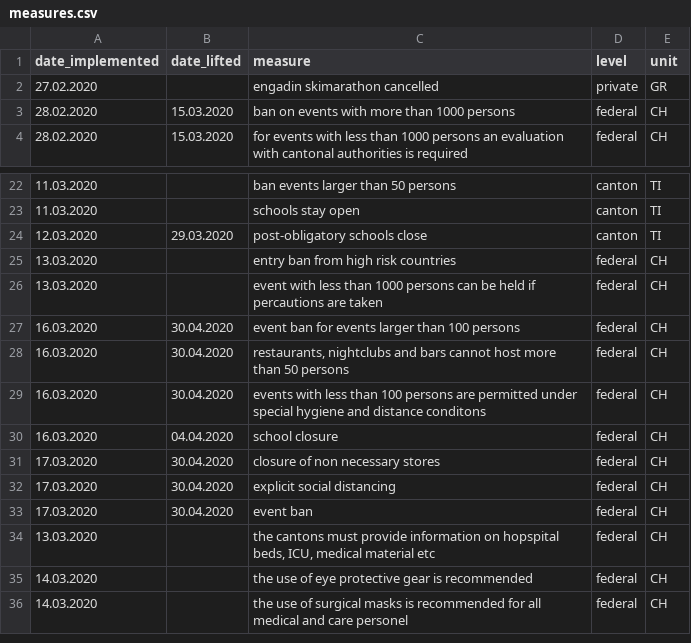
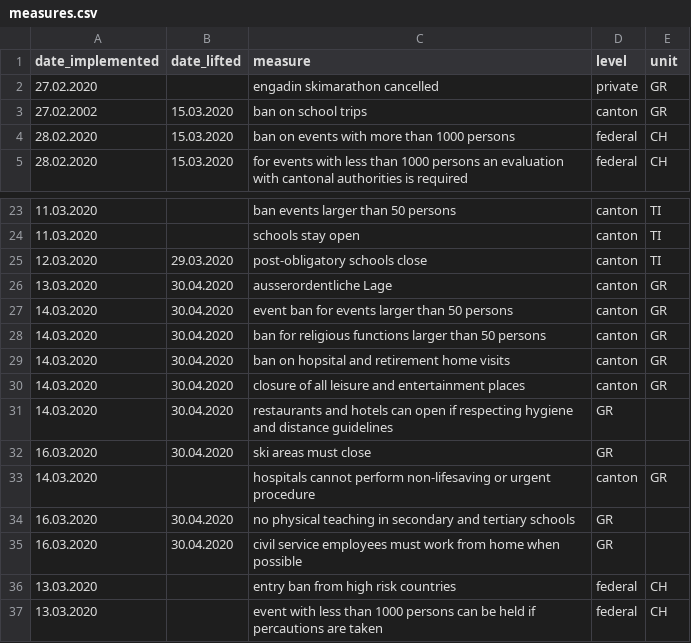
Before and after one commit to baffelli/covid-2019-measures, a CSV file: measures.csv, drawn as a sheet; only a part is shown, gaps mark what is left out; the shorter side is filled out with more unchanged rows; the diff names each change by its address in the sheet, - before the commit and + after, or states it on an @@ line.

Commit message:
Update measures.csv
Added measures for canton of GR

```diff
--- a/measures.csv
+++ b/measures.csv
+row 3: 27.02.2002 | 15.03.2020 | ban on school trips | canton | GR
+row 26: 13.03.2020 | 30.04.2020 | ausserordentliche Lage | canton | GR
+row 27: 14.03.2020 | 30.04.2020 | event ban for events larger than 50 persons | canton | GR
+row 28: 14.03.2020 | 30.04.2020 | ban for religious functions larger than 50 persons | canton | GR
+row 29: 14.03.2020 | 30.04.2020 | ban on hopsital and retirement home visits | canton | GR
+row 30: 14.03.2020 | 30.04.2020 | closure of all leisure and entertainment places | canton | GR
+row 31: 14.03.2020 | 30.04.2020 | restaurants and hotels can open if respecting hygiene and distance guidelines | GR
+row 32: 16.03.2020 | 30.04.2020 | ski areas must close | GR
+row 33: 14.03.2020 |  | hospitals cannot perform non-lifesaving or urgent procedure | canton | GR
+row 34: 16.03.2020 | 30.04.2020 | no physical teaching in secondary and tertiary schools | GR
+row 35: 16.03.2020 | 30.04.2020 | civil service employees must work from home when possible | GR
```
